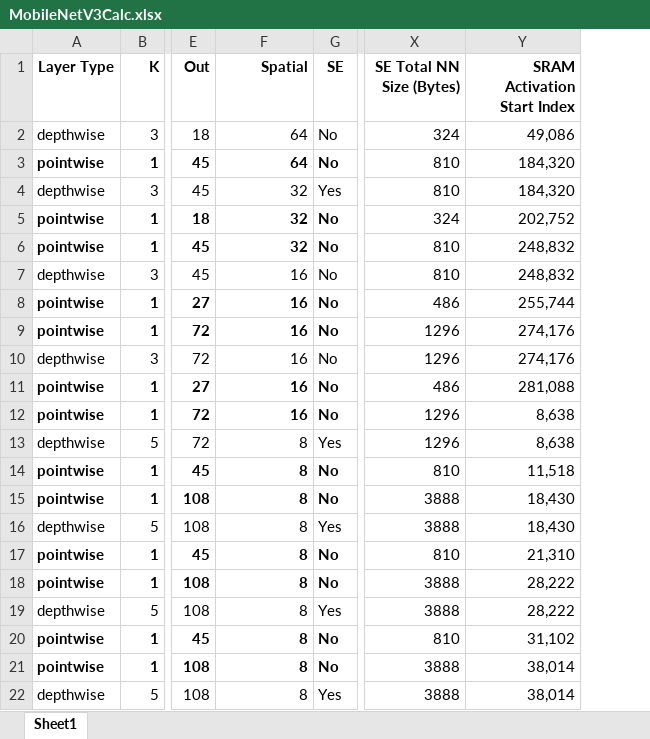
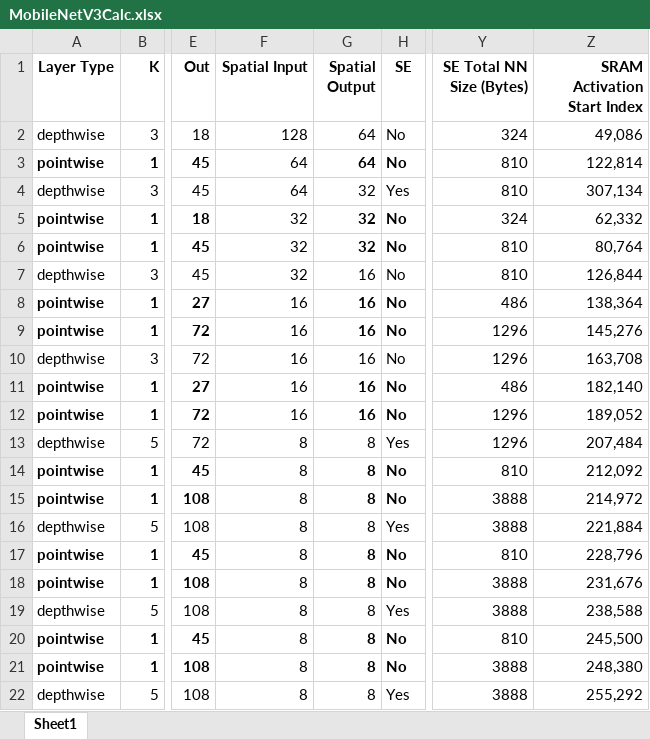
Before and after one commit to PeterAKG/MobileNetAccelerator, an Excel workbook: Python/MobileNetV3Sim/MobileNetV3Calc.xlsx, sheet Sheet1, drawn as a sheet; only a part is shown, gaps mark what is left out; values as stored, in another font and other column widths than the file's, no borders; addresses are those after the commit; the diff covers the shown part only; the diff names each change by its address in the sheet, - before the commit and + after, or states it on an @@ line.

```diff
--- a/Python/MobileNetV3Sim/MobileNetV3Calc.xlsx (sheet Sheet1)
+++ b/Python/MobileNetV3Sim/MobileNetV3Calc.xlsx (sheet Sheet1)
+column G (Spatial Output), rows 2-22: 64 | 64 | 32 | 32 | 32 | 16 | 16 | 16 | 16 | 16 | 16 | 8 | 8 | 8 | 8 | 8 | 8 | 8 | 8 | 8 | 8
-F1: Spatial
+F1: Spatial Input
-F2 (Spatial Input): 64
+F2 (Spatial Input): 128
-F3 bold: on
+F3 bold: off
-Z3 (SRAM Activation Start Index): 184,320
+Z3 (SRAM Activation Start Index): 122,814
-F4 (Spatial Input): 32
+F4 (Spatial Input): 64
-Z4 (SRAM Activation Start Index): 184,320
+Z4 (SRAM Activation Start Index): 307,134
-F5:F6 bold: on
+F5:F6 bold: off
-Z5 (SRAM Activation Start Index): 202,752
+Z5 (SRAM Activation Start Index): 62,332
-Z6 (SRAM Activation Start Index): 248,832
+Z6 (SRAM Activation Start Index): 80,764
-F7 (Spatial Input): 16
+F7 (Spatial Input): 32
-Z7 (SRAM Activation Start Index): 248,832
+Z7 (SRAM Activation Start Index): 126,844
-F8:F9 bold: on
+F8:F9 bold: off
-Z8 (SRAM Activation Start Index): 255,744
+Z8 (SRAM Activation Start Index): 138,364
-Z9 (SRAM Activation Start Index): 274,176
+Z9 (SRAM Activation Start Index): 145,276
-Z10 (SRAM Activation Start Index): 274,176
+Z10 (SRAM Activation Start Index): 163,708
-F11:F12 bold: on
+F11:F12 bold: off
-Z11 (SRAM Activation Start Index): 281,088
+Z11 (SRAM Activation Start Index): 182,140
-Z12 (SRAM Activation Start Index): 8,638
+Z12 (SRAM Activation Start Index): 189,052
-Z13 (SRAM Activation Start Index): 8,638
+Z13 (SRAM Activation Start Index): 207,484
-F14:F15 bold: on
+F14:F15 bold: off
-Z14 (SRAM Activation Start Index): 11,518
+Z14 (SRAM Activation Start Index): 212,092
-Z15 (SRAM Activation Start Index): 18,430
+Z15 (SRAM Activation Start Index): 214,972
-Z16 (SRAM Activation Start Index): 18,430
+Z16 (SRAM Activation Start Index): 221,884
-F17:F18 bold: on
+F17:F18 bold: off
-Z17 (SRAM Activation Start Index): 21,310
+Z17 (SRAM Activation Start Index): 228,796
-Z18 (SRAM Activation Start Index): 28,222
+Z18 (SRAM Activation Start Index): 231,676
-Z19 (SRAM Activation Start Index): 28,222
+Z19 (SRAM Activation Start Index): 238,588
-F20:F21 bold: on
+F20:F21 bold: off
-Z20 (SRAM Activation Start Index): 31,102
+Z20 (SRAM Activation Start Index): 245,500
-Z21 (SRAM Activation Start Index): 38,014
+Z21 (SRAM Activation Start Index): 248,380
-Z22 (SRAM Activation Start Index): 38,014
+Z22 (SRAM Activation Start Index): 255,292
```
Also changed, not shown: 18 edited cells and cell formats elsewhere in this sheet, formulas that keep their value, 2 other files.
